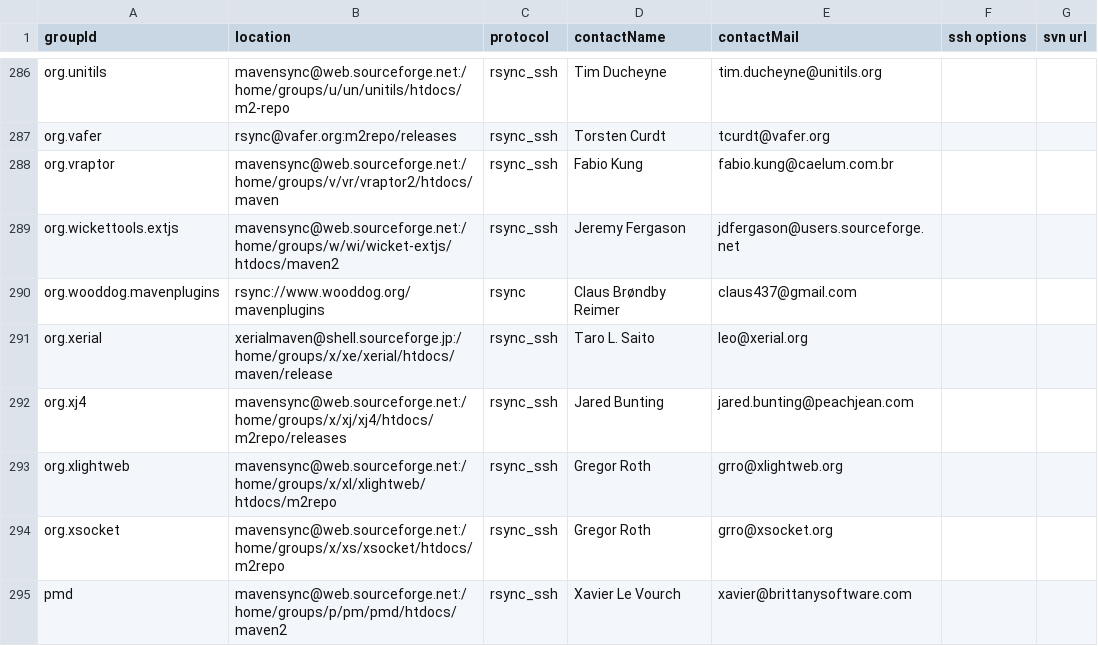
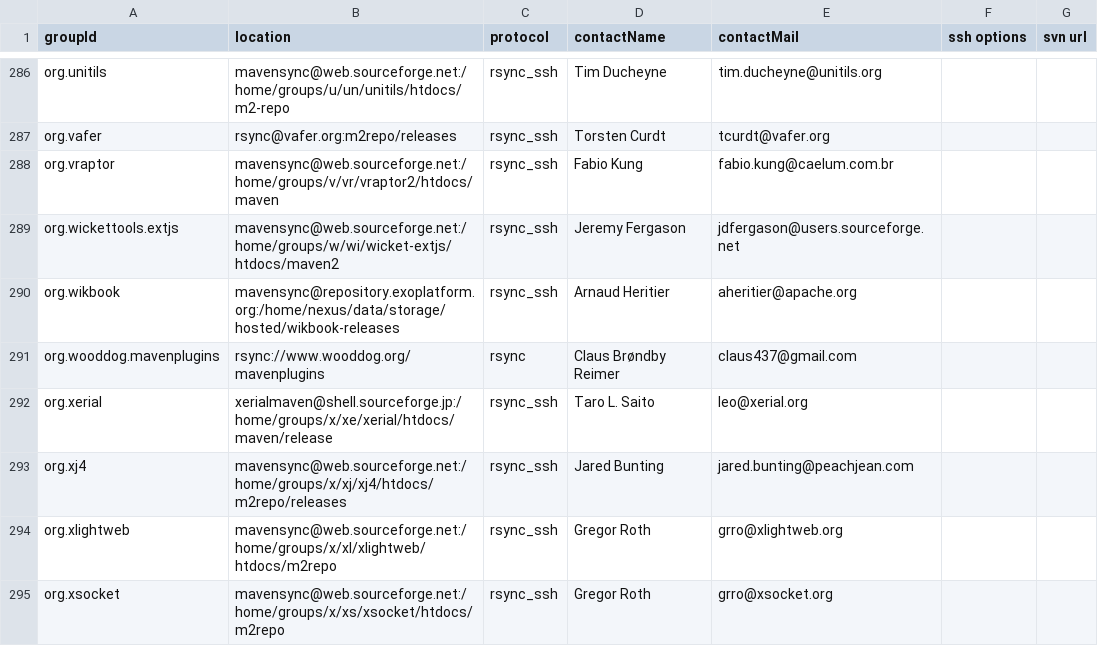
Before and after one commit to apache/maven-repository-tools, a CSV file: src/bin/synchronize/m2-sync/sync.csv, drawn as a sheet; only a part is shown, gaps mark what is left out; the shorter side is filled out with more unchanged rows.

Commit message:
MAVENUPLOAD-2783 : Rsync wikbook releases to central
git-svn-id: https://svn.apache.org/repos/asf/maven/repository-tools/trunk@949123 13f79535-47bb-0310-9956-ffa450edef68

```diff
--- a/src/bin/synchronize/m2-sync/sync.csv
+++ b/src/bin/synchronize/m2-sync/sync.csv
@@ -289,2 +289,3 @@
 "org.wickettools.extjs","mavensync@web.sourceforge.net:/home/groups/w/wi/wicket-extjs/htdocs/maven2","rsync_ssh","Jeremy Fergason","jdfergason@users.sourceforge.net",,
+"org.wikbook","mavensync@repository.exoplatform.org:/home/nexus/data/storage/hosted/wikbook-releases","rsync_ssh","Arnaud Heritier","aheritier@apache.org",,
 "org.wooddog.mavenplugins","rsync://www.wooddog.org/mavenplugins","rsync","Claus Brøndby Reimer","claus437@gmail.com",,
```
